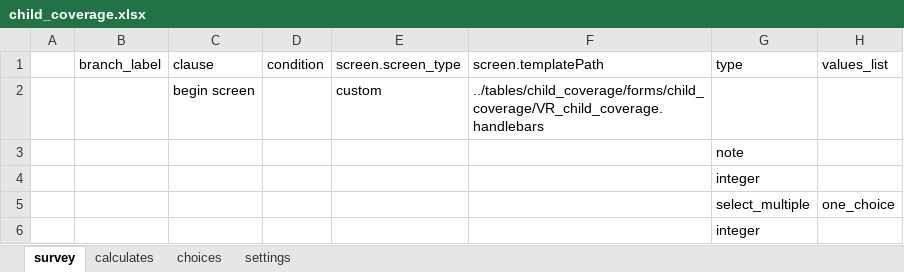
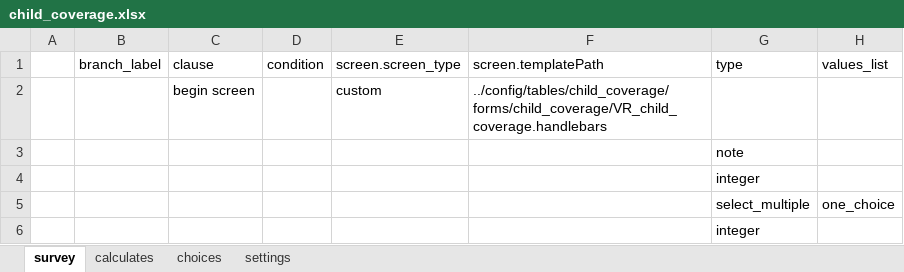
Before and after one commit to odk-x/app-designer, an Excel workbook: app/config/tables/child_coverage/forms/child_coverage/child_coverage.xlsx, sheet survey, drawn as a sheet; only a part is shown; values as stored, in another font and other column widths than the file's, no borders; the diff names each change by its address in the sheet, - before the commit and + after, or states it on an @@ line.

```diff
--- a/app/config/tables/child_coverage/forms/child_coverage/child_coverage.xlsx (sheet survey)
+++ b/app/config/tables/child_coverage/forms/child_coverage/child_coverage.xlsx (sheet survey)
-F2: ../tables/child_coverage/forms/child_coverage/VR_child_coverage.handlebars
+F2: ../config/tables/child_coverage/forms/child_coverage/VR_child_coverage.handlebars
```
Also changed, not shown: app/config/tables/agriculture/forms/agriculture/agriculture.xlsx, app/config/tables/gridScreen/forms/gridScreen/gridScreen.xlsx, 9 other files.
